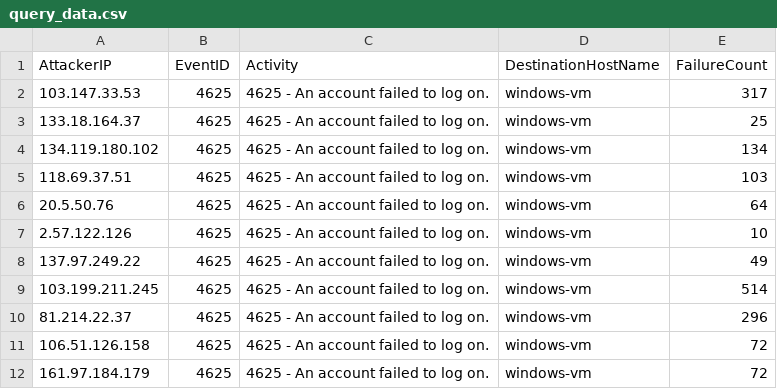
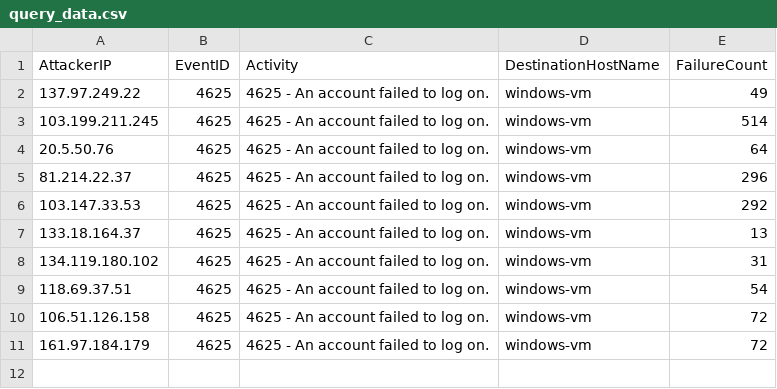
Before and after one commit to tristach/rakuten-ML-cloud-cover, a CSV file: notebooks/data/query_data.csv, drawn as a sheet.

```diff
--- a/notebooks/data/query_data.csv
+++ b/notebooks/data/query_data.csv
@@ -1,11 +1,10 @@
 AttackerIP,EventID,Activity,DestinationHostName,FailureCount
-"103.147.33.53",4625,"4625 - An account failed to log on.","windows-vm",317
-"133.18.164.37",4625,"4625 - An account failed to log on.","windows-vm",25
-"134.119.180.102",4625,"4625 - An account failed to log on.","windows-vm",134
-"118.69.37.51",4625,"4625 - An account failed to log on.","windows-vm",103
-"20.5.50.76",4625,"4625 - An account failed to log on.","windows-vm",64
-"2.57.122.126",4625,"4625 - An account failed to log on.","windows-vm",10
 "137.97.249.22",4625,"4625 - An account failed to log on.","windows-vm",49
 "103.199.211.245",4625,"4625 - An account failed to log on.","windows-vm",514
+"20.5.50.76",4625,"4625 - An account failed to log on.","windows-vm",64
 "81.214.22.37",4625,"4625 - An account failed to log on.","windows-vm",296
+"103.147.33.53",4625,"4625 - An account failed to log on.","windows-vm",292
+"133.18.164.37",4625,"4625 - An account failed to log on.","windows-vm",13
+"134.119.180.102",4625,"4625 - An account failed to log on.","windows-vm",31
+"118.69.37.51",4625,"4625 - An account failed to log on.","windows-vm",54
 "106.51.126.158",4625,"4625 - An account failed to log on.","windows-vm",72
```
Also changed, not shown: 1 other file.
